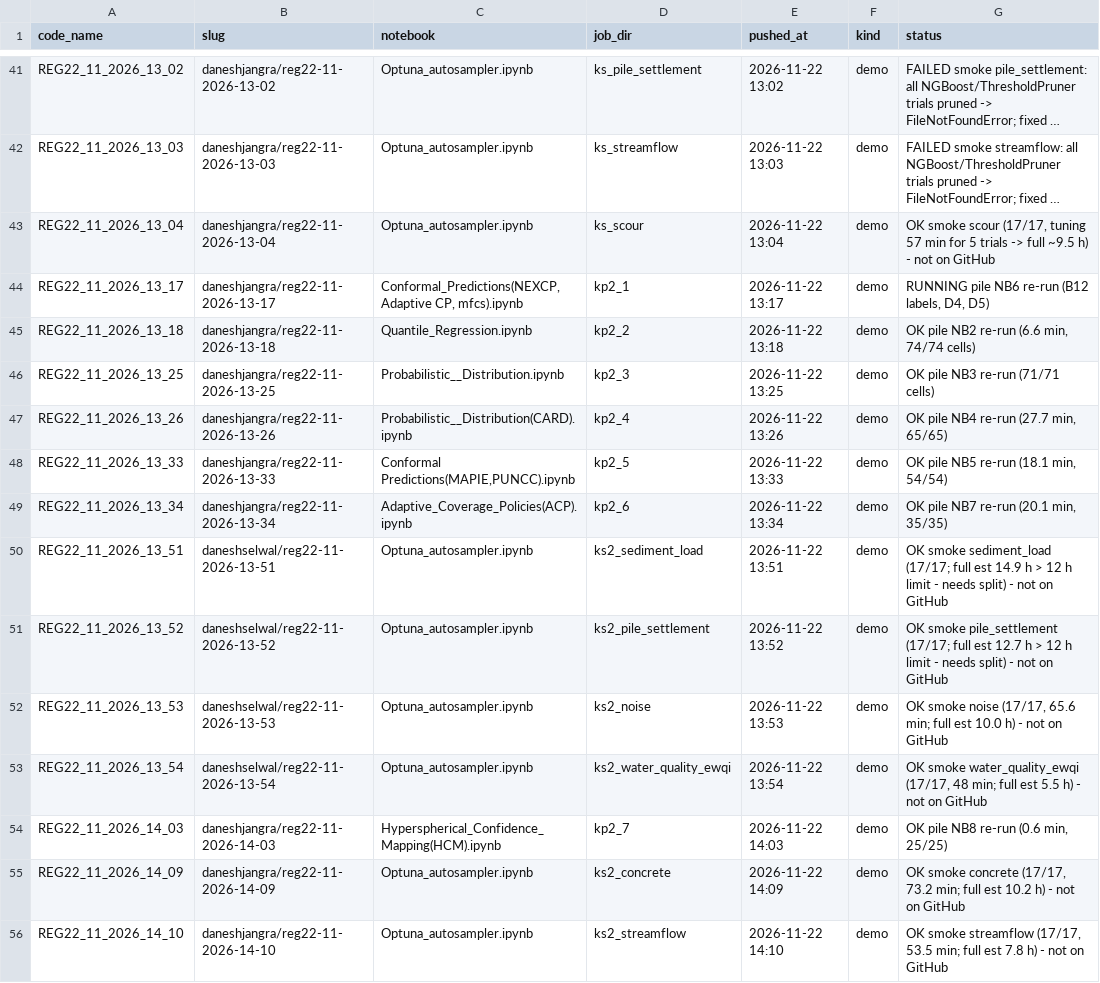
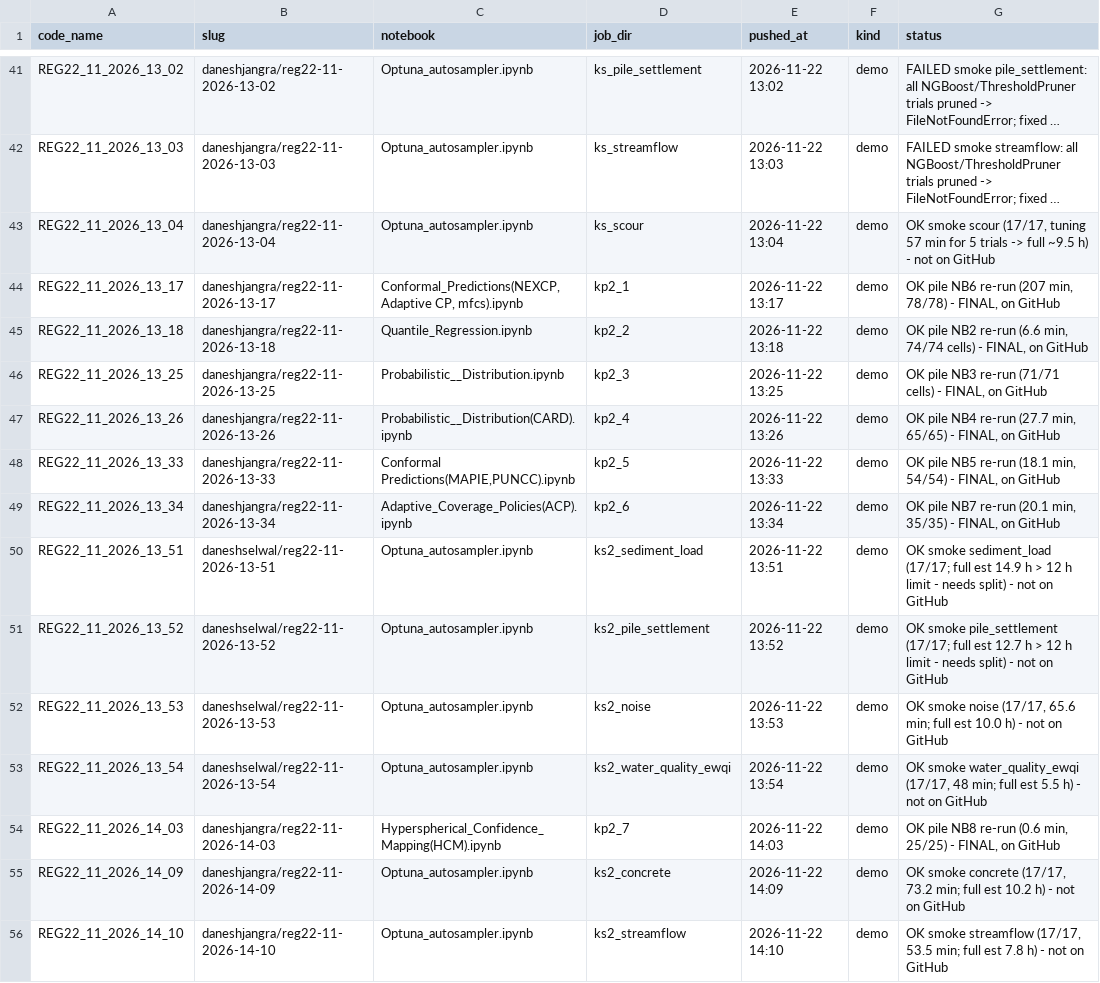
Before and after one commit to DaneshSelwal/Regression-UQ-Benchmark, a TSV file: docs/run_registry.tsv, drawn as a sheet; only a part is shown, gaps mark what is left out; long unchanged cells end in …; the diff names each change by its address in the sheet, - before the commit and + after, or states it on an @@ line.

```diff
--- a/docs/run_registry.tsv
+++ b/docs/run_registry.tsv
-G44 (status): RUNNING pile NB6 re-run (B12 labels, D4, D5)
+G44 (status): OK pile NB6 re-run (207 min, 78/78) - FINAL, on GitHub
-G45 (status): …74/74 cells)
+G45 (status): …74/74 cells) - FINAL, on GitHub
-G46 (status): OK pile NB3 re-run (71/71 cells)
+G46 (status): OK pile NB3 re-run (71/71 cells) - FINAL, on GitHub
-G47 (status): …min, 65/65)
+G47 (status): …min, 65/65) - FINAL, on GitHub
-G48 (status): …min, 54/54)
+G48 (status): …min, 54/54) - FINAL, on GitHub
-G49 (status): …min, 35/35)
+G49 (status): …min, 35/35) - FINAL, on GitHub
-G54 (status): OK pile NB8 re-run (0.6 min, 25/25)
+G54 (status): OK pile NB8 re-run (0.6 min, 25/25) - FINAL, on GitHub
```
